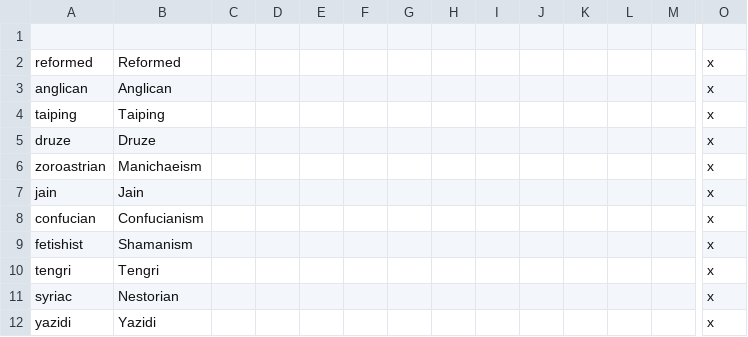
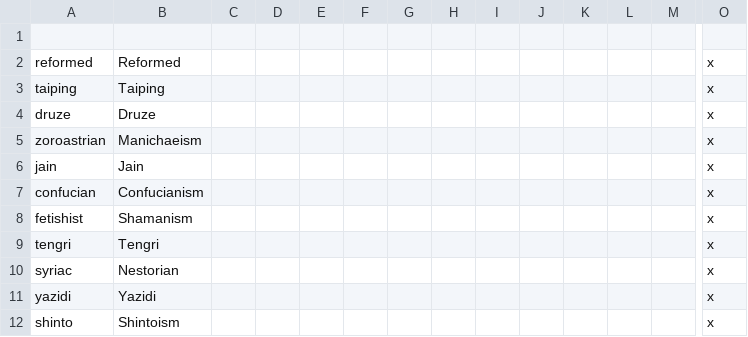
Before and after one commit to marselosgcc/The-Eastern-Brotherhood-Mod, a CSV file: ABC/localisation/Denovonaomeupaieunaoaguentomais.csv, drawn as a sheet; only a part is shown, gaps mark what is left out; removed rows and columns are numbered as before the commit, all else as after; rows hold the shown columns only; the diff names each change by its address in the sheet, - before the commit and + after, or states it on an @@ line.

```diff
--- a/ABC/localisation/Denovonaomeupaieunaoaguentomais.csv
+++ b/ABC/localisation/Denovonaomeupaieunaoaguentomais.csv
-row 3: anglican | Anglican |  |  |  |  |  |  |  |  |  |  |  | x
+row 12: shinto | Shintoism |  |  |  |  |  |  |  |  |  |  |  | x
```
Also changed, not shown: 5 other files.
